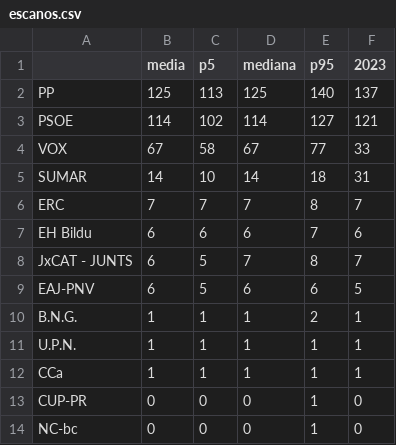
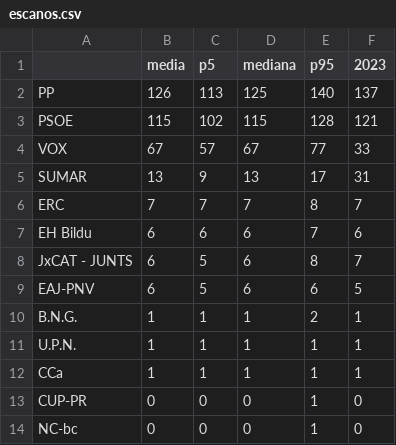
Before and after one commit to DElaMataSam/Elecciones, a CSV file: docs/escanos.csv, drawn as a sheet.

```diff
--- a/docs/escanos.csv
+++ b/docs/escanos.csv
@@ -1,9 +1,9 @@
 ,media,p5,mediana,p95,2023
-PP,125,113,125,140,137
-PSOE,114,102,114,127,121
-VOX,67,58,67,77,33
-SUMAR,14,10,14,18,31
+PP,126,113,125,140,137
+PSOE,115,102,115,128,121
+VOX,67,57,67,77,33
+SUMAR,13,9,13,17,31
 ERC,7,7,7,8,7
 EH Bildu,6,6,6,7,6
-JxCAT - JUNTS,6,5,7,8,7
+JxCAT - JUNTS,6,5,6,8,7
 EAJ-PNV,6,5,6,6,5
```
Also changed, not shown: docs/encuestas.csv, 1 other file.
